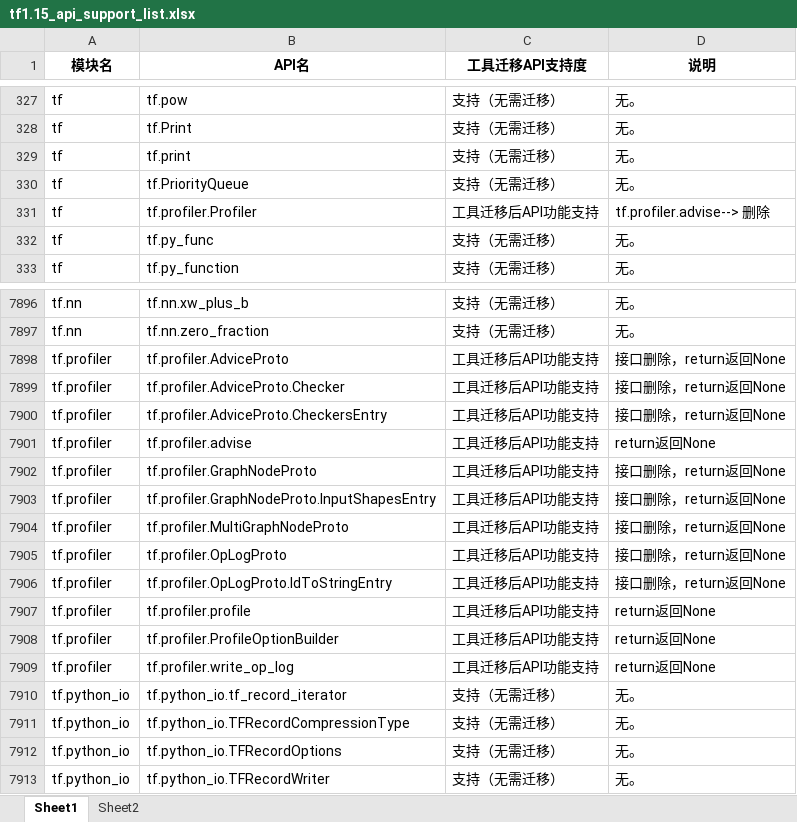
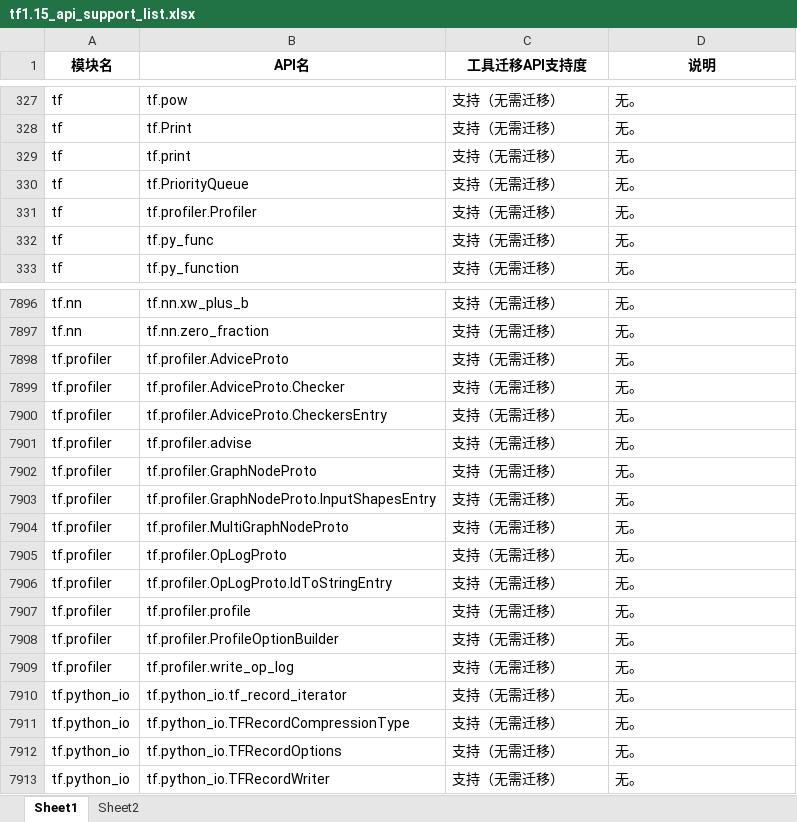
Before and after one commit to Ascend/tensorflow, an Excel workbook: convert_tf2npu/tf1.15_api_support_list.xlsx, sheet Sheet1, drawn as a sheet; only a part is shown, gaps mark what is left out; values as stored, in another font and other column widths than the file's, no borders; the diff names each change by its address in the sheet, - before the commit and + after, or states it on an @@ line.

Commit message:
fix support table

```diff
--- a/convert_tf2npu/tf1.15_api_support_list.xlsx (sheet Sheet1)
+++ b/convert_tf2npu/tf1.15_api_support_list.xlsx (sheet Sheet1)
-C331 (工具迁移API支持度): 工具迁移后API功能支持
+C331 (工具迁移API支持度): 支持（无需迁移）
-D331 (说明): tf.profiler.advise--> 删除
+D331 (说明): 无。
-C7898:C7909 (工具迁移API支持度): 工具迁移后API功能支持
+C7898:C7909 (工具迁移API支持度): 支持（无需迁移）
-D7898:D7900 (说明): 接口删除，return返回None
+D7898:D7900 (说明): 无。
-D7901 (说明): return返回None
+D7901 (说明): 无。
-D7902:D7906 (说明): 接口删除，return返回None
+D7902:D7906 (说明): 无。
-D7907:D7909 (说明): return返回None
+D7907:D7909 (说明): 无。
```
